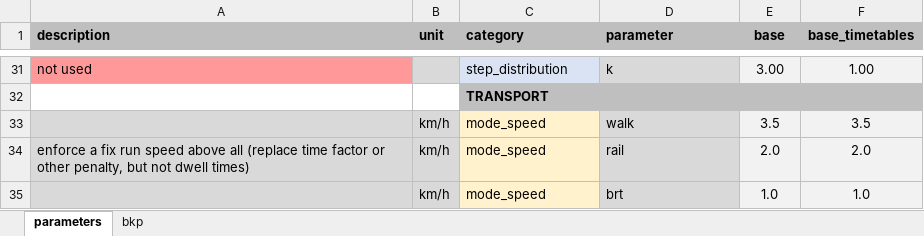
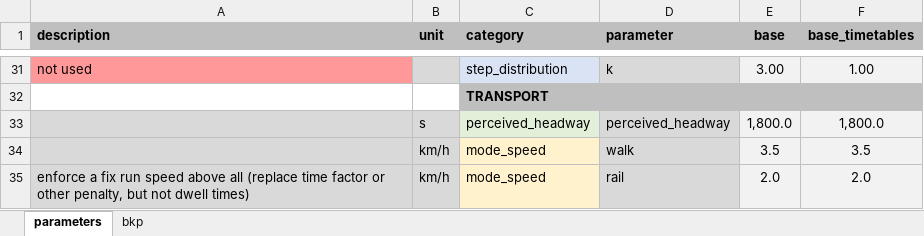
Before and after one commit to systragroup/quetzal_must-b, an Excel workbook: inputs/parameters.xlsx, sheet parameters, drawn as a sheet; only a part is shown, gaps mark what is left out; the shorter side is filled out with more unchanged rows; values as stored, in another font and other column widths than the file's, no borders; the diff names each change by its address in the sheet, - before the commit and + after, or states it on an @@ line.

Commit message:
save params

```diff
--- a/inputs/parameters.xlsx (sheet parameters)
+++ b/inputs/parameters.xlsx (sheet parameters)
+row 33:  | s | perceived_headway | perceived_headway | 1,800.0 | 1,800.0
```
